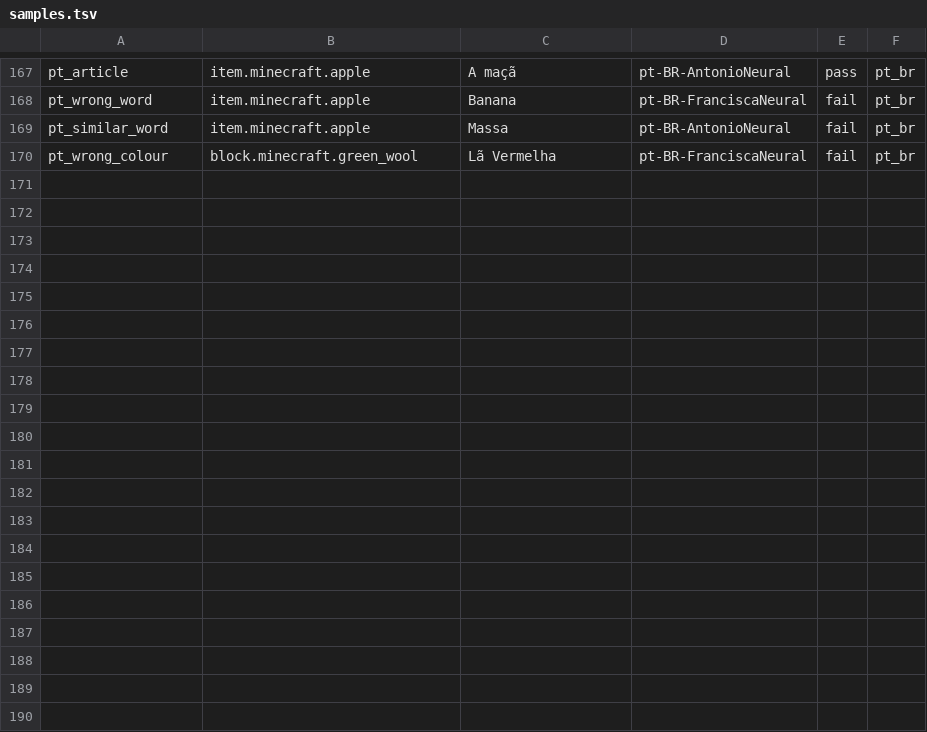
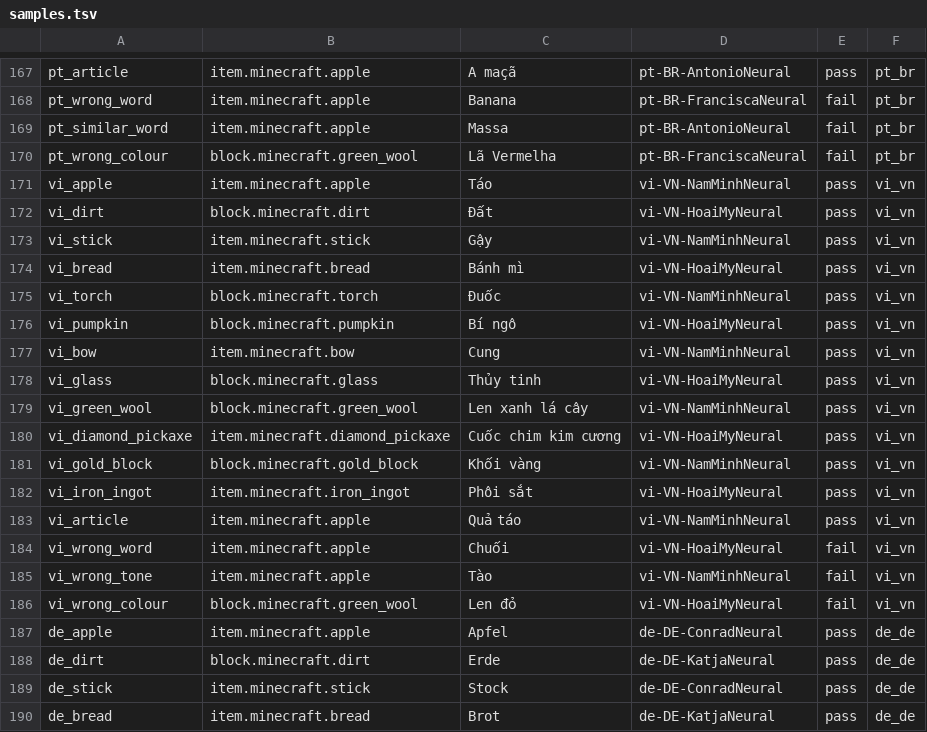
Before and after one commit to DylanTopic/MinecraftLanguageMod, a TSV file: .github/speech/samples.tsv, drawn as a sheet; only a part is shown, gaps mark what is left out; the diff covers the shown part only.

```diff
--- a/.github/speech/samples.tsv
+++ b/.github/speech/samples.tsv
@@ -170 +170,21 @@ pt_similar_word	item.minecraft.apple	Massa	pt-BR-AntonioNeural	fail	pt_br
 pt_wrong_colour	block.minecraft.green_wool	Lã Vermelha	pt-BR-FranciscaNeural	fail	pt_br
+vi_apple	item.minecraft.apple	Táo	vi-VN-NamMinhNeural	pass	vi_vn
+vi_dirt	block.minecraft.dirt	Đất	vi-VN-HoaiMyNeural	pass	vi_vn
+vi_stick	item.minecraft.stick	Gậy	vi-VN-NamMinhNeural	pass	vi_vn
+vi_bread	item.minecraft.bread	Bánh mì	vi-VN-HoaiMyNeural	pass	vi_vn
+vi_torch	block.minecraft.torch	Đuốc	vi-VN-NamMinhNeural	pass	vi_vn
+vi_pumpkin	block.minecraft.pumpkin	Bí ngô	vi-VN-HoaiMyNeural	pass	vi_vn
+vi_bow	item.minecraft.bow	Cung	vi-VN-NamMinhNeural	pass	vi_vn
+vi_glass	block.minecraft.glass	Thủy tinh	vi-VN-HoaiMyNeural	pass	vi_vn
+vi_green_wool	block.minecraft.green_wool	Len xanh lá cây	vi-VN-NamMinhNeural	pass	vi_vn
+vi_diamond_pickaxe	item.minecraft.diamond_pickaxe	Cuốc chim kim cương	vi-VN-HoaiMyNeural	pass	vi_vn
+vi_gold_block	block.minecraft.gold_block	Khối vàng	vi-VN-NamMinhNeural	pass	vi_vn
+vi_iron_ingot	item.minecraft.iron_ingot	Phôi sắt	vi-VN-HoaiMyNeural	pass	vi_vn
+vi_article	item.minecraft.apple	Quả táo	vi-VN-NamMinhNeural	pass	vi_vn
+vi_wrong_word	item.minecraft.apple	Chuối	vi-VN-HoaiMyNeural	fail	vi_vn
+vi_wrong_tone	item.minecraft.apple	Tào	vi-VN-NamMinhNeural	fail	vi_vn
+vi_wrong_colour	block.minecraft.green_wool	Len đỏ	vi-VN-HoaiMyNeural	fail	vi_vn
+de_apple	item.minecraft.apple	Apfel	de-DE-ConradNeural	pass	de_de
+de_dirt	block.minecraft.dirt	Erde	de-DE-KatjaNeural	pass	de_de
+de_stick	item.minecraft.stick	Stock	de-DE-ConradNeural	pass	de_de
+de_bread	item.minecraft.bread	Brot	de-DE-KatjaNeural	pass	de_de
```
Also changed, not shown: 12 added rows elsewhere in this file, 15 other files.
